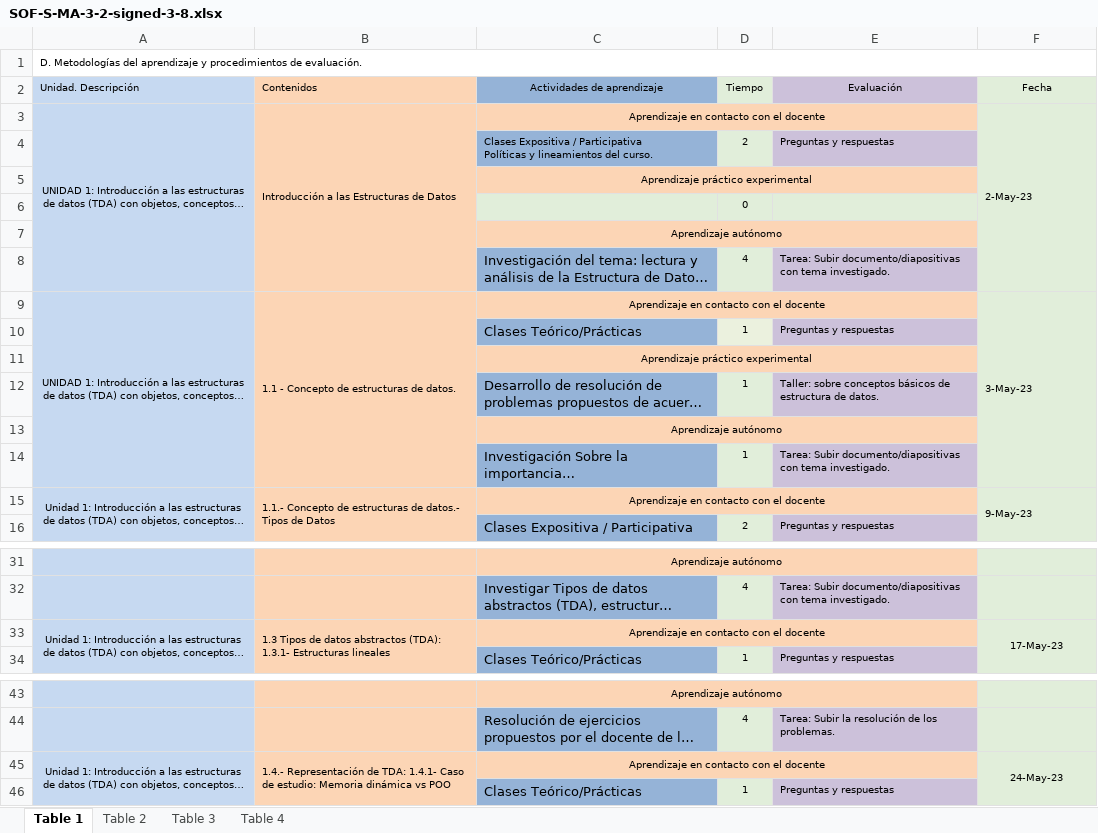
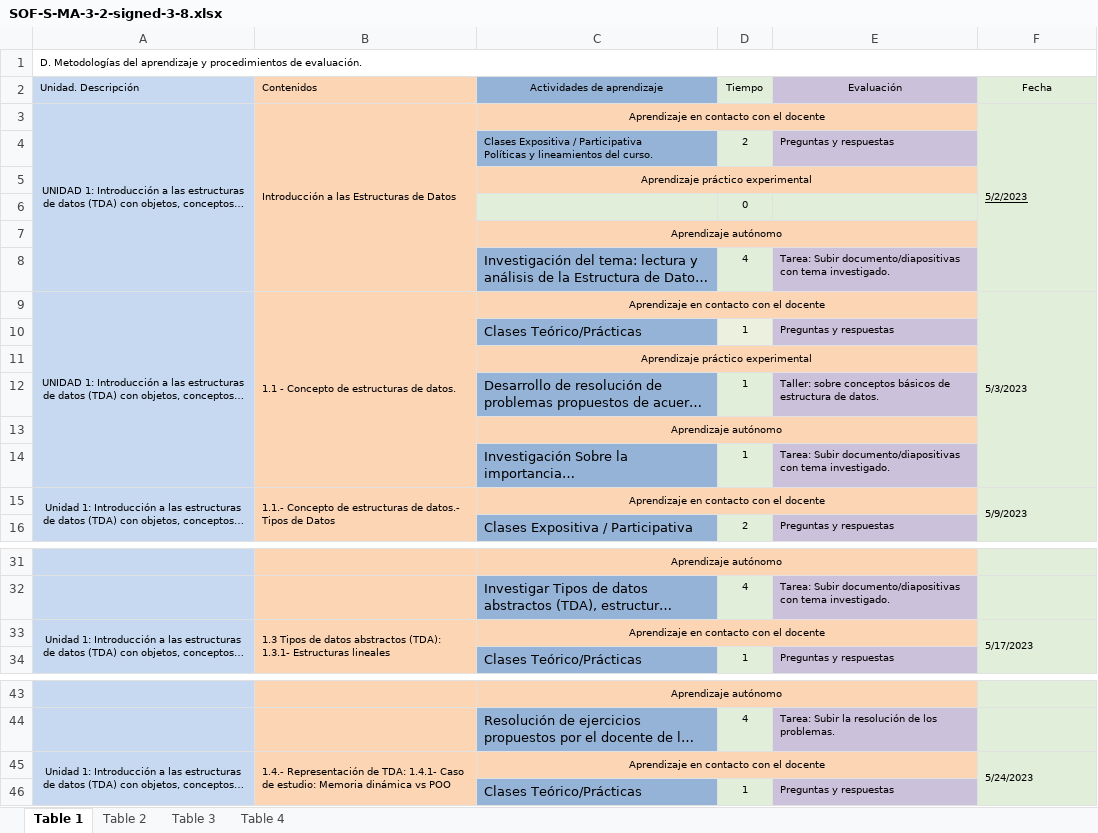
Before and after one commit to Chrxs14/Proyecto2doParcial, an Excel workbook: SOF-S-MA-3-2-signed-3-8.xlsx, sheet Table 1, drawn as a sheet; only a part is shown, gaps mark what is left out; long unchanged cells end in …; values as stored, in another font and other column widths than the file's, no borders; the diff covers the shown part only; the diff names each change by its address in the sheet, - before the commit and + after, or states it on an @@ line.

Commit message:
Cambio en la variables de fecha por Unidad, se trabajan tipo Date y luego una Date con formato para poder visualizar en consola

```diff
--- a/SOF-S-MA-3-2-signed-3-8.xlsx (sheet Table 1)
+++ b/SOF-S-MA-3-2-signed-3-8.xlsx (sheet Table 1)
-F3 (Fecha): 2-May-23
+F3 (Fecha): 5/2/2023
-F3 underline: off
+F3 underline: on
-F9 (Fecha): 3-May-23
+F9 (Fecha): 5/3/2023
-F15 (Fecha): 9-May-23
+F15 (Fecha): 5/9/2023
-F33 (Fecha): 17-May-23
+F33 (Fecha): 5/17/2023
-F33 alignment: center
+F33 alignment: left
-F45 (Fecha): 24-May-23
+F45 (Fecha): 5/24/2023
-F45 alignment: center
+F45 alignment: left
```
Also changed, not shown: 3 edited cells elsewhere in this sheet, 6 other files.
